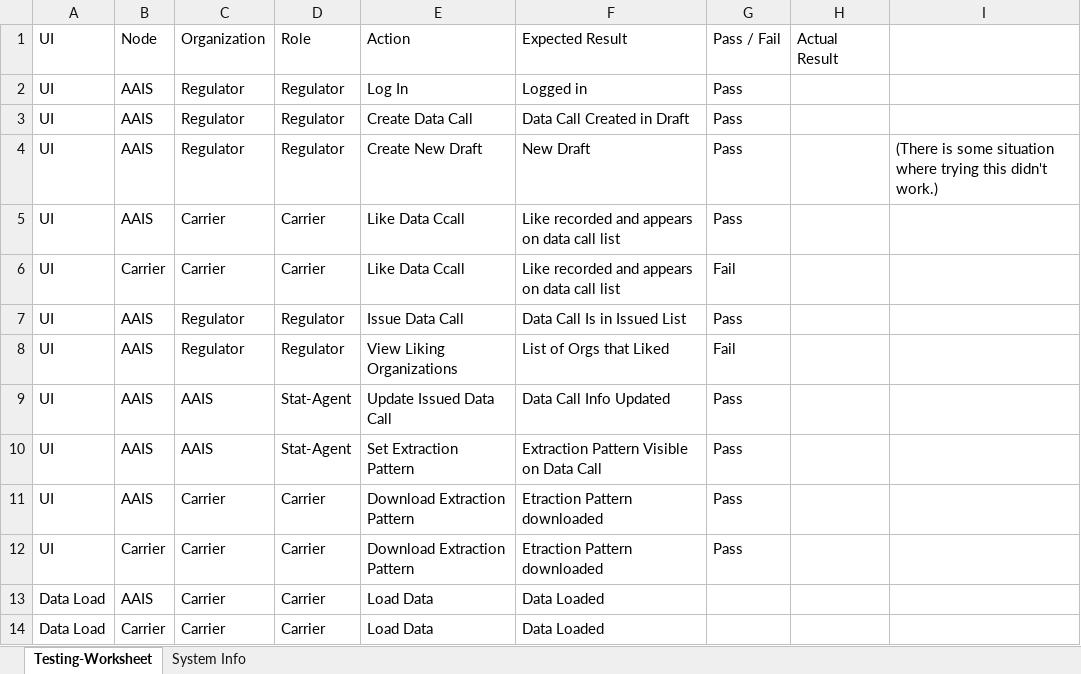
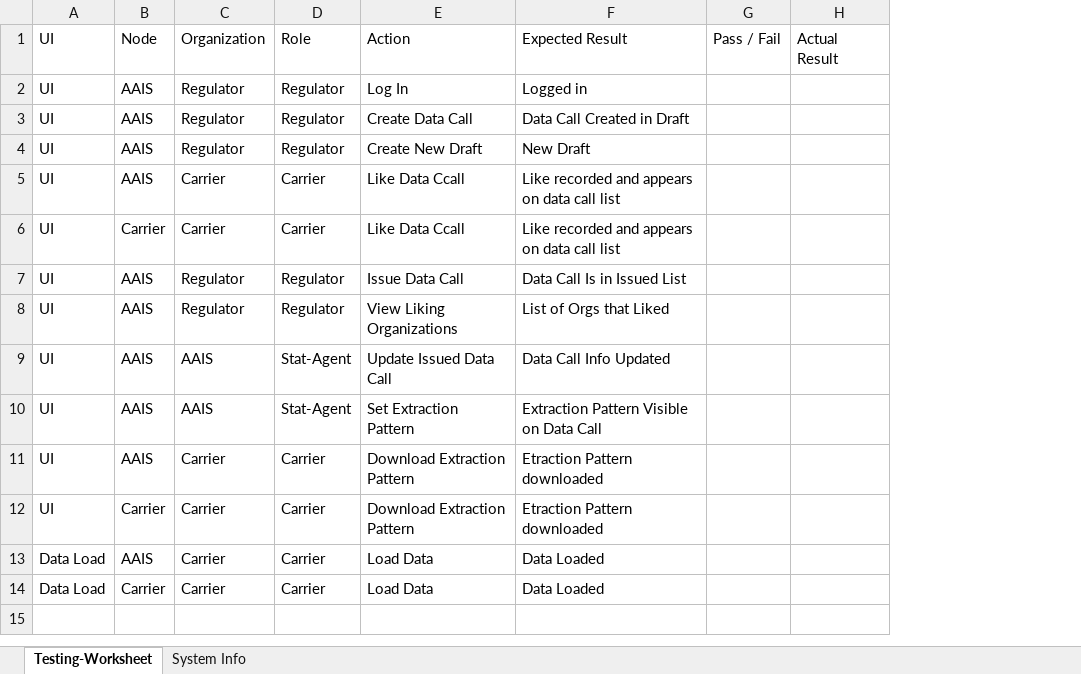
Before and after one commit to senofi/documentation, an Excel workbook: docs/source/Testing-Worksheet.xlsx, sheet Testing-Worksheet, drawn as a sheet; values as stored, in another font and other column widths than the file's, no borders; removed rows and columns are numbered as before the commit, all else as after; the diff names each change by its address in the sheet, - before the commit and + after, or states it on an @@ line.

```diff
--- a/docs/source/Testing-Worksheet.xlsx (sheet Testing-Worksheet)
+++ b/docs/source/Testing-Worksheet.xlsx (sheet Testing-Worksheet)
-column G, rows 1-12: Pass / Fail | Pass | Pass | Pass | Pass | Fail | Pass | Fail | Pass | Pass | Pass | Pass
+column G, row 1: Pass / Fail
-column I, row 4: (There is some situation where trying this didn't work.)
```
Also changed, not shown: 10 other files.
